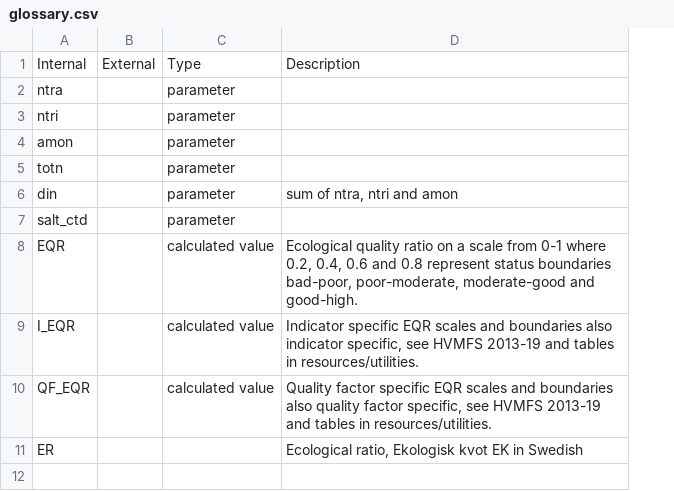
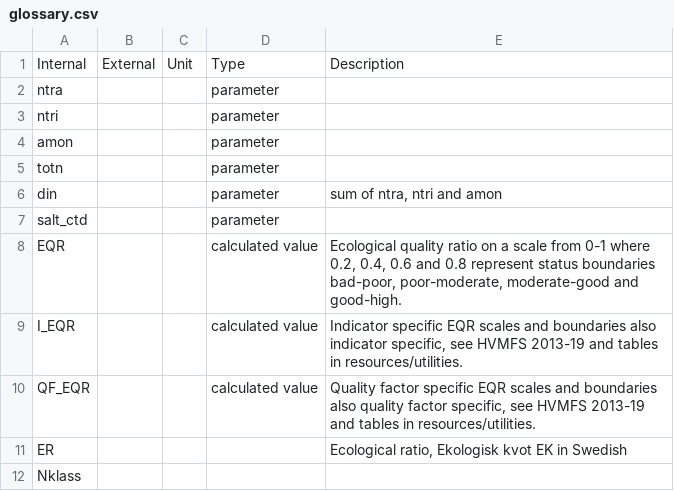
Before and after one commit to ekostat/ekostat_calculator, a CSV file: resources/glossary.csv, drawn as a sheet; the diff names each change by its address in the sheet, - before the commit and + after, or states it on an @@ line.

```diff
--- a/resources/glossary.csv
+++ b/resources/glossary.csv
+column C, row 1: Unit
+row 12: Nklass
```
Also changed, not shown: 10 other files.
